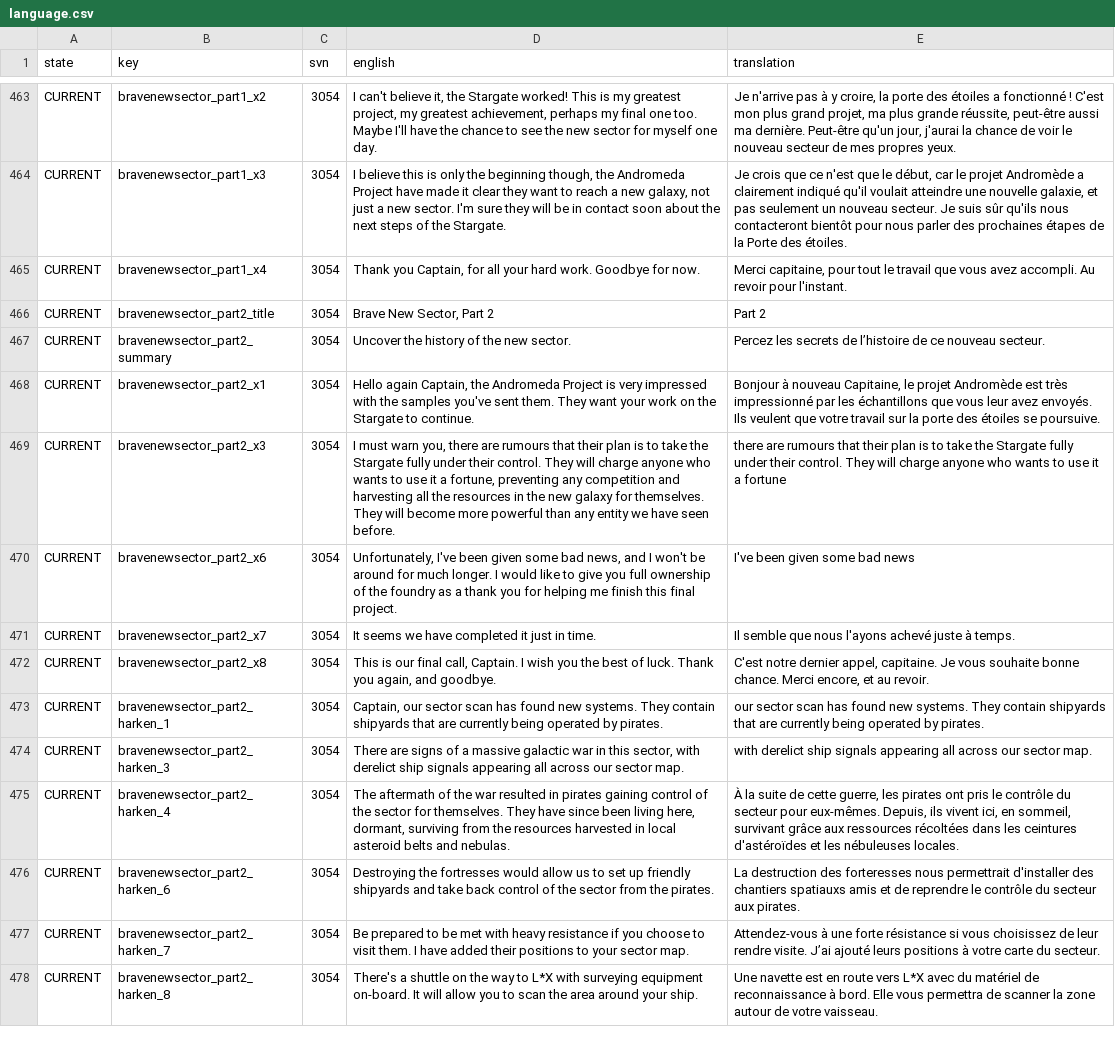
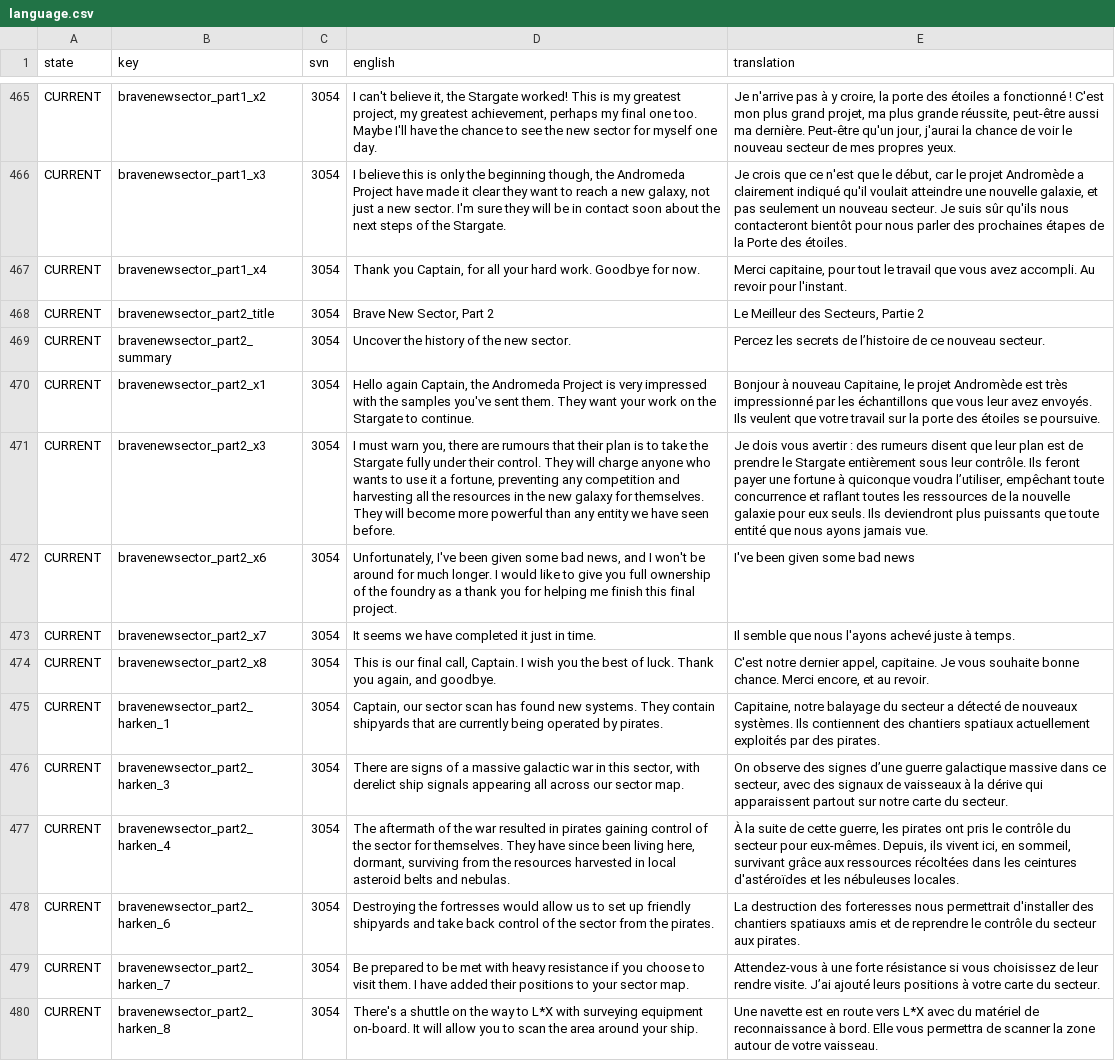
Before and after one commit to Totengeist/LastStarshipTranslations, a CSV file: latest/data/language/french/language.csv, drawn as a sheet; only a part is shown, gaps mark what is left out; addresses are those after the commit; the diff covers the shown part only; the diff names each change by its address in the sheet, - before the commit and + after, or states it on an @@ line.

Commit message:
More french fixes

```diff
--- a/latest/data/language/french/language.csv
+++ b/latest/data/language/french/language.csv
-E468 (translation): Part 2
+E468 (translation): Le Meilleur des Secteurs, Partie 2
-E471 (translation): there are rumours that their plan is to take the Stargate fully under their control. They will charge anyone who wants to use it a fortune
+E471 (translation): Je dois vous avertir : des rumeurs disent que leur plan est de prendre le Stargate entièrement sous leur contrôle. Ils feront payer une fortune à quiconque voudra l’utiliser, empêchant toute concurrence et raflant toutes les ressources de la nouvelle galaxie pour eux seuls. Ils deviendront plus puissants que toute entité que nous ayons jamais vue.
-E475 (translation): our sector scan has found new systems. They contain shipyards that are currently being operated by pirates.
+E475 (translation): Capitaine, notre balayage du secteur a détecté de nouveaux systèmes. Ils contiennent des chantiers spatiaux actuellement exploités par des pirates.
-E476 (translation): with derelict ship signals appearing all across our sector map.
+E476 (translation): On observe des signes d’une guerre galactique massive dans ce secteur, avec des signaux de vaisseaux à la dérive qui apparaissent partout sur notre carte du secteur.
```
Also changed, not shown: 2 added rows, 2 removed rows and 26 edited cells elsewhere in this file.
